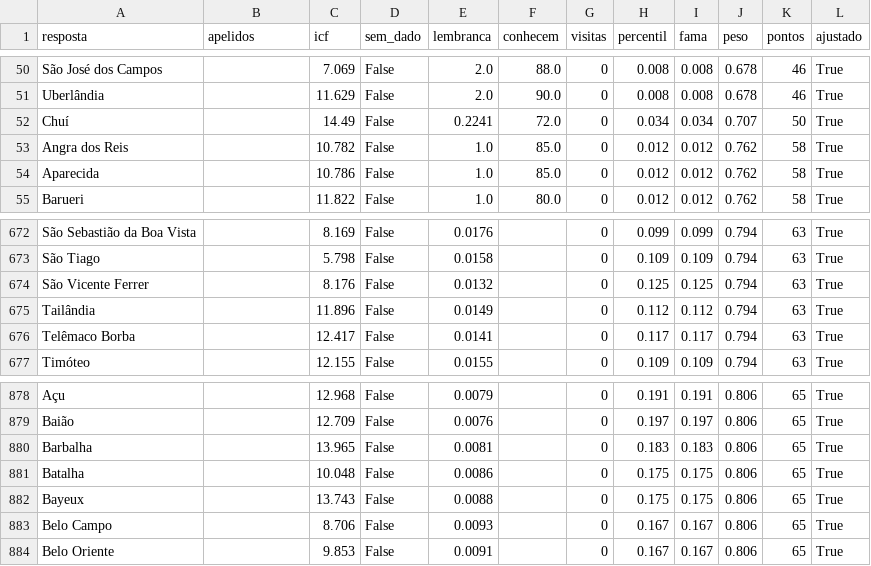
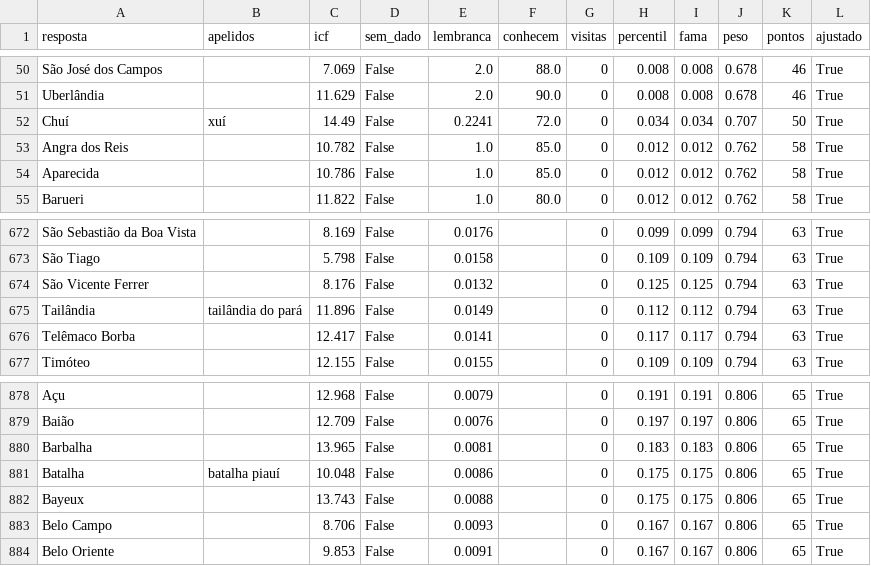
Before and after one commit to pedro1ace/nichoojogo, a CSV file: dados/pesos/revisao/cidades-do-brasil.csv, drawn as a sheet; only a part is shown, gaps mark what is left out.

```diff
--- a/dados/pesos/revisao/cidades-do-brasil.csv
+++ b/dados/pesos/revisao/cidades-do-brasil.csv
@@ -51,3 +51,3 @@ São José dos Campos,,7.069,False,2.0,88.0,0,0.008,0.008,0.678,46,True
 Uberlândia,,11.629,False,2.0,90.0,0,0.008,0.008,0.678,46,True
-Chuí,,14.49,False,0.2241,72.0,0,0.034,0.034,0.707,50,True
+Chuí,xuí,14.49,False,0.2241,72.0,0,0.034,0.034,0.707,50,True
 Angra dos Reis,,10.782,False,1.0,85.0,0,0.012,0.012,0.762,58,True
@@ -674,3 +674,3 @@ São Tiago,,5.798,False,0.0158,,0,0.109,0.109,0.794,63,True
 São Vicente Ferrer,,8.176,False,0.0132,,0,0.125,0.125,0.794,63,True
-Tailândia,,11.896,False,0.0149,,0,0.112,0.112,0.794,63,True
+Tailândia,tailândia do pará,11.896,False,0.0149,,0,0.112,0.112,0.794,63,True
 Telêmaco Borba,,12.417,False,0.0141,,0,0.117,0.117,0.794,63,True
@@ -880,3 +880,3 @@ Baião,,12.709,False,0.0076,,0,0.197,0.197,0.806,65,True
 Barbalha,,13.965,False,0.0081,,0,0.183,0.183,0.806,65,True
-Batalha,,10.048,False,0.0086,,0,0.175,0.175,0.806,65,True
+Batalha,batalha piauí,10.048,False,0.0086,,0,0.175,0.175,0.806,65,True
 Bayeux,,13.743,False,0.0088,,0,0.175,0.175,0.806,65,True
```
Also changed, not shown: dados/pesos/revisao/coisas-com-dentes.csv, dados/pesos/revisao/coisas-que-voam.csv, 18 other files.
